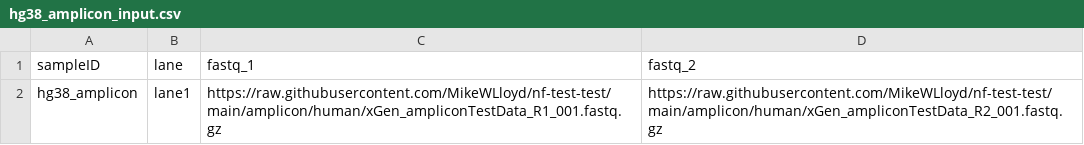
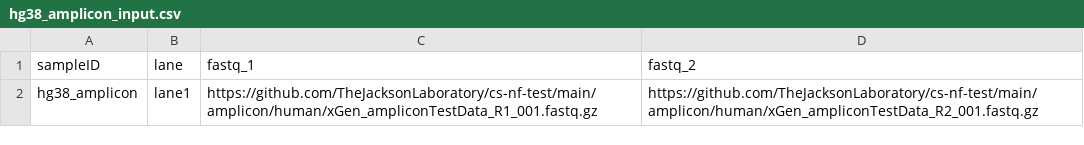
Before and after one commit to TheJacksonLaboratory/jds-nf-test, a CSV file: amplicon/human/hg38_amplicon_input.csv, drawn as a sheet.

```diff
--- a/amplicon/human/hg38_amplicon_input.csv
+++ b/amplicon/human/hg38_amplicon_input.csv
@@ -1,2 +1,2 @@
 sampleID,lane,fastq_1,fastq_2
-hg38_amplicon,lane1,https://raw.githubusercontent.com/MikeWLloyd/nf-test-test/main/amplicon/human/xGen_ampliconTestData_R1_001.fastq.gz,https://raw.githubusercontent.com/MikeWLloyd/nf-test-test/main/amplicon/human/xGen_ampliconTestData_R2_001.fastq.gz
+hg38_amplicon,lane1,https://github.com/TheJacksonLaboratory/cs-nf-test/main/amplicon/human/xGen_ampliconTestData_R1_001.fastq.gz,https://github.com/TheJacksonLaboratory/cs-nf-test/main/amplicon/human/xGen_ampliconTestData_R2_001.fastq.gz
```
Also changed, not shown: atac/human/hg38_ATAC_input.csv, chipseq/human/hg38_chip_input.csv, 17 other files.
